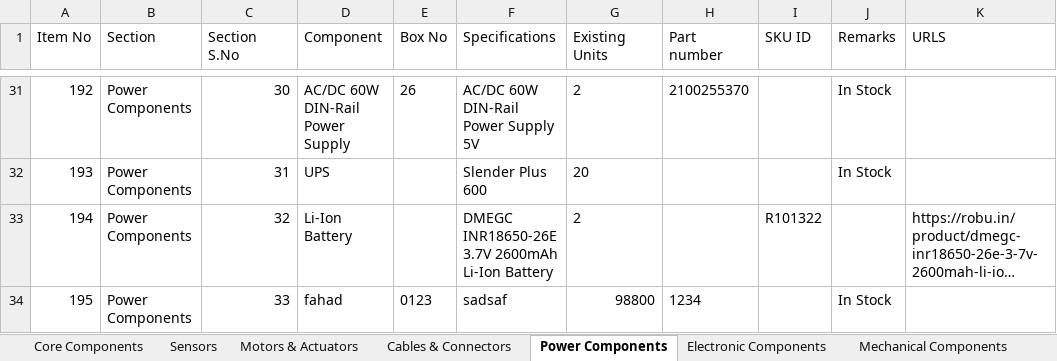
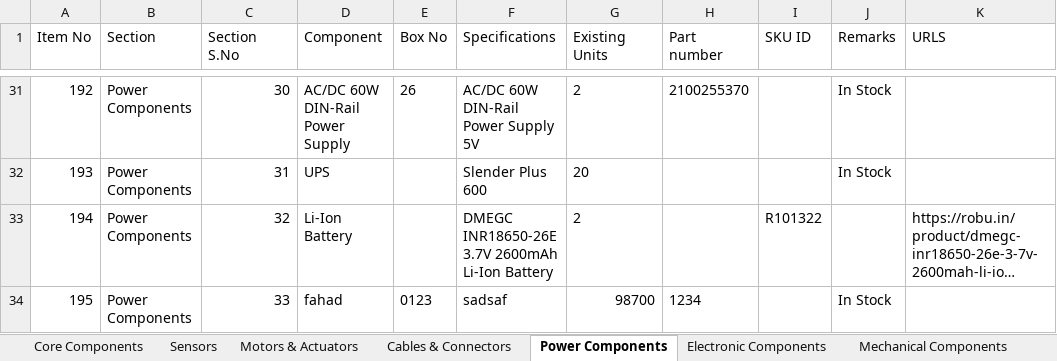
Before and after one commit to JoelPhilip008/Inventory-Management, an Excel workbook: inventory.xlsx, sheet Power Components, drawn as a sheet; only a part is shown, gaps mark what is left out; long unchanged cells end in …; values as stored, in another font and other column widths than the file's, no borders; the diff names each change by its address in the sheet, - before the commit and + after, or states it on an @@ line.

```diff
--- a/inventory.xlsx (sheet Power Components)
+++ b/inventory.xlsx (sheet Power Components)
-G34 (Existing Units): 98800
+G34 (Existing Units): 98700
```
Also changed, not shown: retrieval_logs.xlsx, 1 other file.
